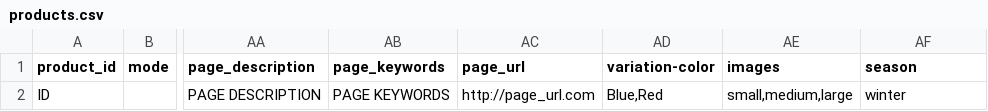
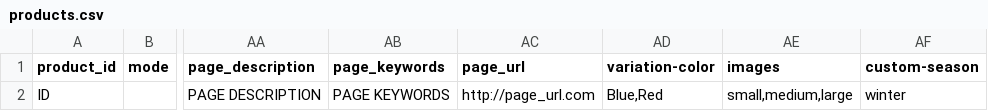
Before and after one commit to magma-labs/nagual, a CSV file: data_examples/products.csv, drawn as a sheet; only a part is shown, gaps mark what is left out; the diff names each change by its address in the sheet, - before the commit and + after, or states it on an @@ line.

Commit message:
Update how custom values are read from input
We now have a configuration for how columns for variations and custom
attributes need to be named.

```diff
--- a/data_examples/products.csv
+++ b/data_examples/products.csv
-AF1: season
+AF1: custom-season
```
Also changed, not shown: 6 other files.
